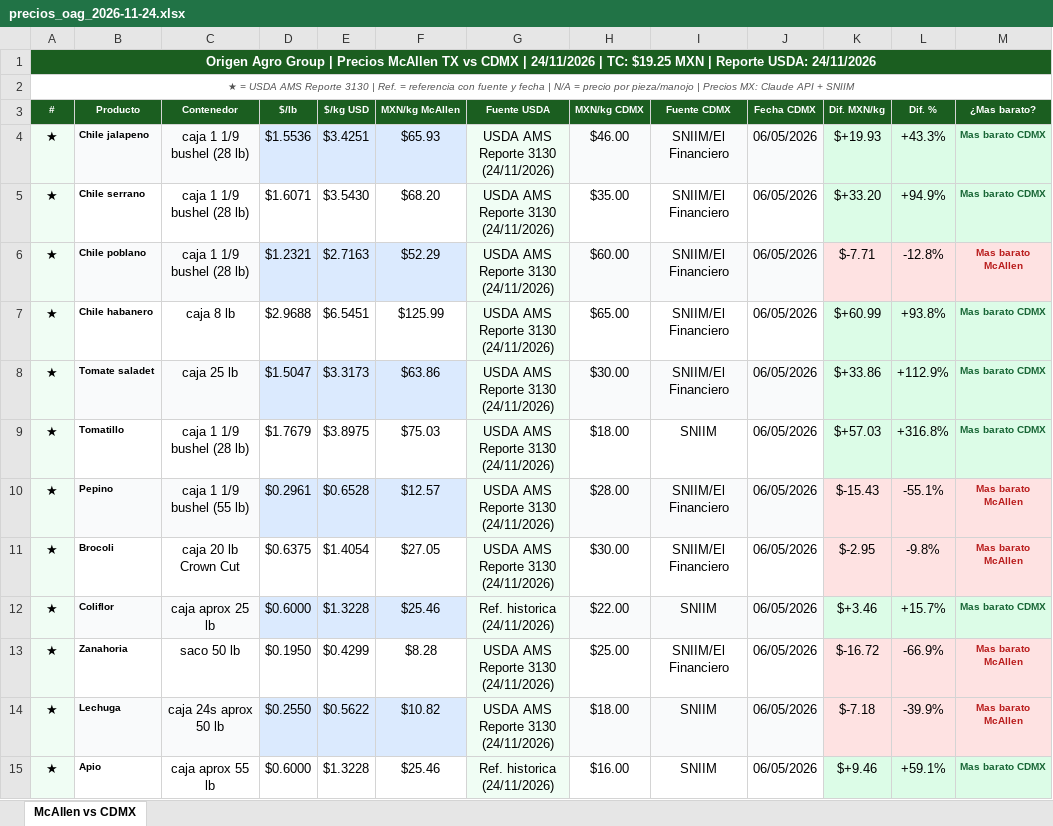
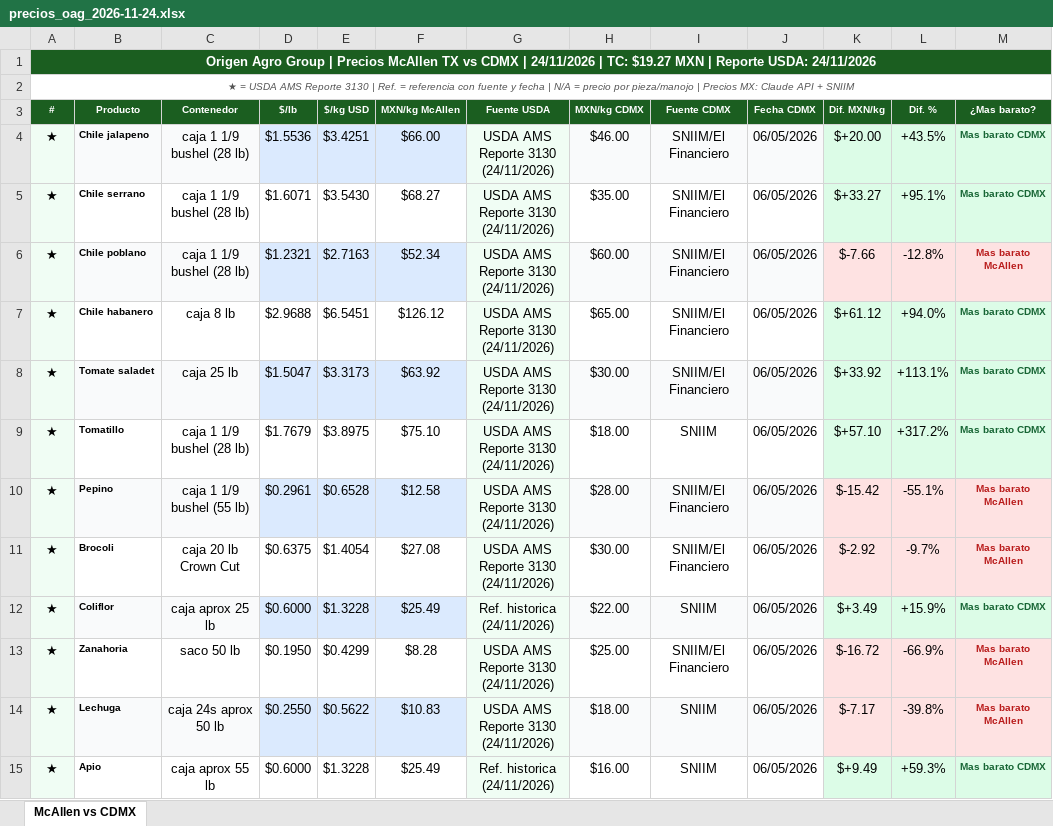
Before and after one commit to pichomelbrands-prog/precios-mcallen, an Excel workbook: precios_oag_2026-11-24.xlsx, sheet McAllen vs CDMX, drawn as a sheet; only a part is shown; values as stored, in another font and other column widths than the file's, no borders; the diff covers the shown part only; the diff names each change by its address in the sheet, - before the commit and + after, or states it on an @@ line.

```diff
--- a/precios_oag_2026-11-24.xlsx (sheet McAllen vs CDMX)
+++ b/precios_oag_2026-11-24.xlsx (sheet McAllen vs CDMX)
-A1 (#): …| TC: $19.25 MXN |…
+A1 (#): …| TC: $19.27 MXN |…
-F4 (MXN/kg McAllen): $65.93
+F4 (MXN/kg McAllen): $66.00
-K4 (Dif. MXN/kg): $+19.93
+K4 (Dif. MXN/kg): $+20.00
-L4 (Dif. %): +43.3%
+L4 (Dif. %): +43.5%
-F5 (MXN/kg McAllen): $68.20
+F5 (MXN/kg McAllen): $68.27
-K5 (Dif. MXN/kg): $+33.20
+K5 (Dif. MXN/kg): $+33.27
-L5 (Dif. %): +94.9%
+L5 (Dif. %): +95.1%
-F6 (MXN/kg McAllen): $52.29
+F6 (MXN/kg McAllen): $52.34
-K6 (Dif. MXN/kg): $-7.71
+K6 (Dif. MXN/kg): $-7.66
-F7 (MXN/kg McAllen): $125.99
+F7 (MXN/kg McAllen): $126.12
-K7 (Dif. MXN/kg): $+60.99
+K7 (Dif. MXN/kg): $+61.12
-L7 (Dif. %): +93.8%
+L7 (Dif. %): +94.0%
-F8 (MXN/kg McAllen): $63.86
+F8 (MXN/kg McAllen): $63.92
-K8 (Dif. MXN/kg): $+33.86
+K8 (Dif. MXN/kg): $+33.92
-L8 (Dif. %): +112.9%
+L8 (Dif. %): +113.1%
-F9 (MXN/kg McAllen): $75.03
+F9 (MXN/kg McAllen): $75.10
-K9 (Dif. MXN/kg): $+57.03
+K9 (Dif. MXN/kg): $+57.10
-L9 (Dif. %): +316.8%
+L9 (Dif. %): +317.2%
-F10 (MXN/kg McAllen): $12.57
+F10 (MXN/kg McAllen): $12.58
-K10 (Dif. MXN/kg): $-15.43
+K10 (Dif. MXN/kg): $-15.42
-F11 (MXN/kg McAllen): $27.05
+F11 (MXN/kg McAllen): $27.08
-K11 (Dif. MXN/kg): $-2.95
+K11 (Dif. MXN/kg): $-2.92
-L11 (Dif. %): -9.8%
+L11 (Dif. %): -9.7%
-F12 (MXN/kg McAllen): $25.46
+F12 (MXN/kg McAllen): $25.49
-K12 (Dif. MXN/kg): $+3.46
+K12 (Dif. MXN/kg): $+3.49
-L12 (Dif. %): +15.7%
+L12 (Dif. %): +15.9%
-F14 (MXN/kg McAllen): $10.82
+F14 (MXN/kg McAllen): $10.83
-K14 (Dif. MXN/kg): $-7.18
+K14 (Dif. MXN/kg): $-7.17
-L14 (Dif. %): -39.9%
+L14 (Dif. %): -39.8%
-F15 (MXN/kg McAllen): $25.46
+F15 (MXN/kg McAllen): $25.49
-K15 (Dif. MXN/kg): $+9.46
+K15 (Dif. MXN/kg): $+9.49
-L15 (Dif. %): +59.1%
+L15 (Dif. %): +59.3%
```
Also changed, not shown: 34 edited cells elsewhere in this sheet, 2 other files.
